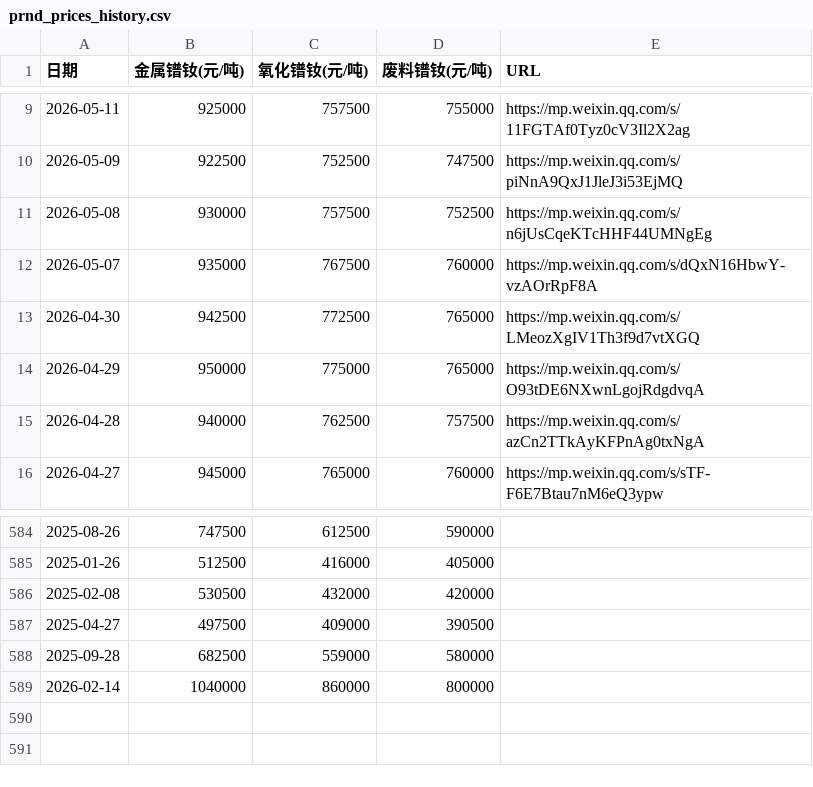
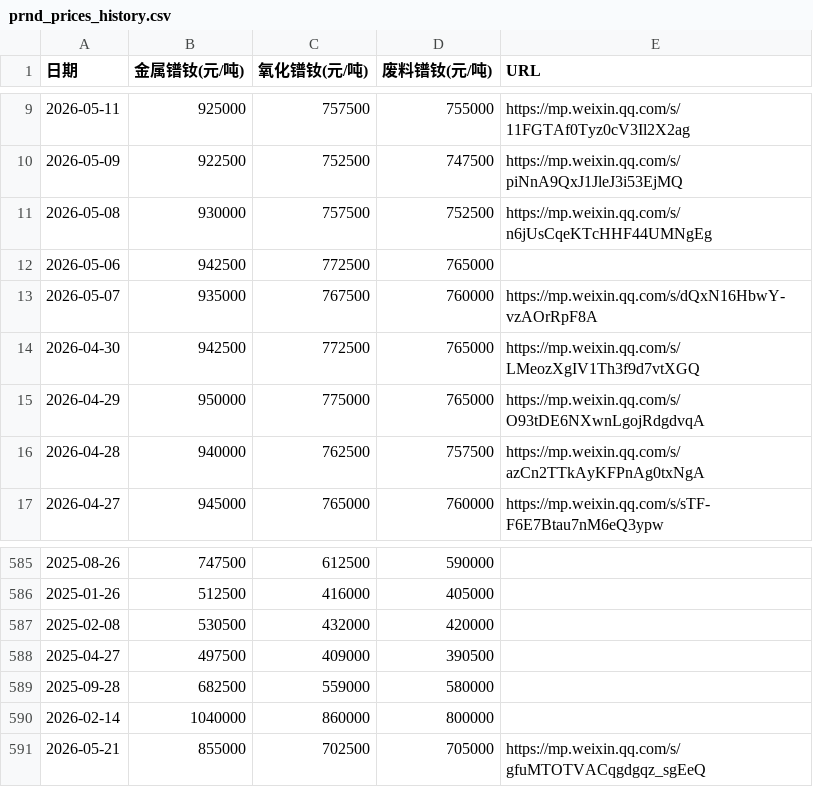
Before and after one commit to lingxizhi/prnd-price-site, a CSV file: src/data/prnd_prices_history.csv, drawn as a sheet; only a part is shown, gaps mark what is left out.

Commit message:
Auto-update prices for 2026-05-21 via rare_earth_master

```diff
--- a/src/data/prnd_prices_history.csv
+++ b/src/data/prnd_prices_history.csv
@@ -11,2 +11,3 @@
 2026-05-08,930000,757500,752500,https://mp.weixin.qq.com/s/n6jUsCqeKTcHHF44UMNgEg
+2026-05-06,942500,772500,765000,
 2026-05-07,935000,767500,760000,https://mp.weixin.qq.com/s/dQxN16HbwY-vzAOrRpF8A
@@ -589 +590,2 @@
 2026-02-14,1040000,860000,800000
+2026-05-21,855000,702500,705000,https://mp.weixin.qq.com/s/gfuMTOTVACqgdgqz_sgEeQ
```
Also changed, not shown: 1 other file.
